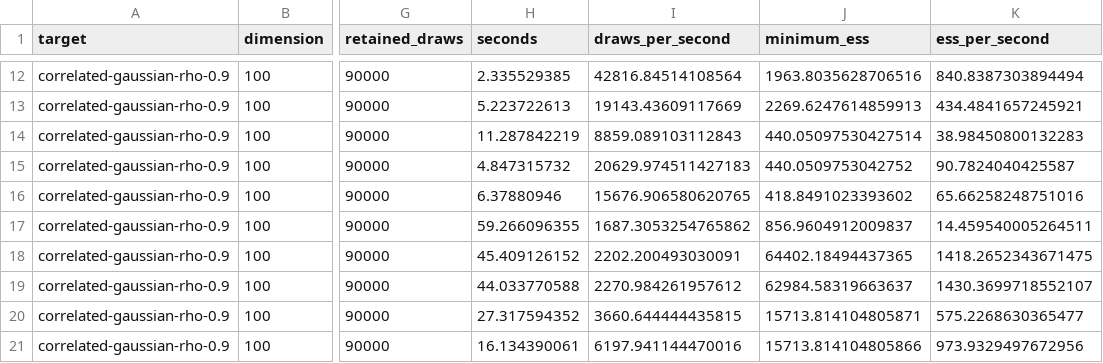
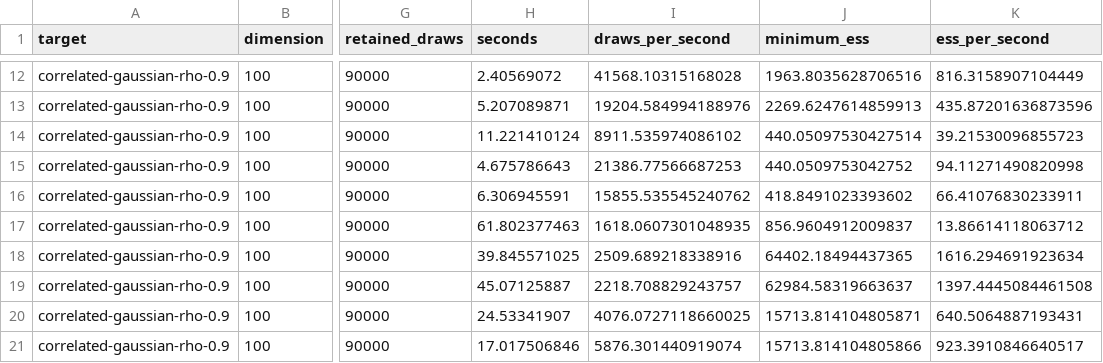
Before and after one commit to xukai92/mcmc-lean, a CSV file: benchmark/results/quality.csv, drawn as a sheet; only a part is shown, gaps mark what is left out; the diff covers the shown part only; the diff names each change by its address in the sheet, - before the commit and + after, or states it on an @@ line.

```diff
--- a/benchmark/results/quality.csv
+++ b/benchmark/results/quality.csv
-H12 (seconds): 2.335529385
+H12 (seconds): 2.40569072
-I12 (draws_per_second): 42816.84514108564
+I12 (draws_per_second): 41568.10315168028
-K12 (ess_per_second): 840.8387303894494
+K12 (ess_per_second): 816.3158907104449
-H13 (seconds): 5.223722613
+H13 (seconds): 5.207089871
-I13 (draws_per_second): 19143.43609117669
+I13 (draws_per_second): 19204.584994188976
-K13 (ess_per_second): 434.4841657245921
+K13 (ess_per_second): 435.87201636873596
-H14 (seconds): 11.287842219
+H14 (seconds): 11.221410124
-I14 (draws_per_second): 8859.089103112843
+I14 (draws_per_second): 8911.535974086102
-K14 (ess_per_second): 38.98450800132283
+K14 (ess_per_second): 39.21530096855723
-H15 (seconds): 4.847315732
+H15 (seconds): 4.675786643
-I15 (draws_per_second): 20629.974511427183
+I15 (draws_per_second): 21386.77566687253
-K15 (ess_per_second): 90.7824040425587
+K15 (ess_per_second): 94.11271490820998
-H16 (seconds): 6.37880946
+H16 (seconds): 6.306945591
-I16 (draws_per_second): 15676.906580620765
+I16 (draws_per_second): 15855.535545240762
-K16 (ess_per_second): 65.66258248751016
+K16 (ess_per_second): 66.41076830233911
-H17 (seconds): 59.266096355
+H17 (seconds): 61.802377463
-I17 (draws_per_second): 1687.3053254765862
+I17 (draws_per_second): 1618.0607301048935
-K17 (ess_per_second): 14.459540005264511
+K17 (ess_per_second): 13.86614118063712
-H18 (seconds): 45.409126152
+H18 (seconds): 39.845571025
-I18 (draws_per_second): 2202.200493030091
+I18 (draws_per_second): 2509.689218338916
-K18 (ess_per_second): 1418.2652343671475
+K18 (ess_per_second): 1616.294691923634
-H19 (seconds): 44.033770588
+H19 (seconds): 45.07125887
-I19 (draws_per_second): 2270.984261957612
+I19 (draws_per_second): 2218.708829243757
-K19 (ess_per_second): 1430.3699718552107
+K19 (ess_per_second): 1397.4445084461508
-H20 (seconds): 27.317594352
+H20 (seconds): 24.53341907
-I20 (draws_per_second): 3660.644444435815
+I20 (draws_per_second): 4076.0727118660025
-K20 (ess_per_second): 575.2268630365477
+K20 (ess_per_second): 640.5064887193431
-H21 (seconds): 16.134390061
+H21 (seconds): 17.017506846
-I21 (draws_per_second): 6197.941144470016
+I21 (draws_per_second): 5876.301440919074
-K21 (ess_per_second): 973.9329497672956
+K21 (ess_per_second): 923.3910846640517
```
Also changed, not shown: 141 edited cells elsewhere in this file, benchmark/results/latest.csv, benchmark/results/timings.csv, 37 other files.
